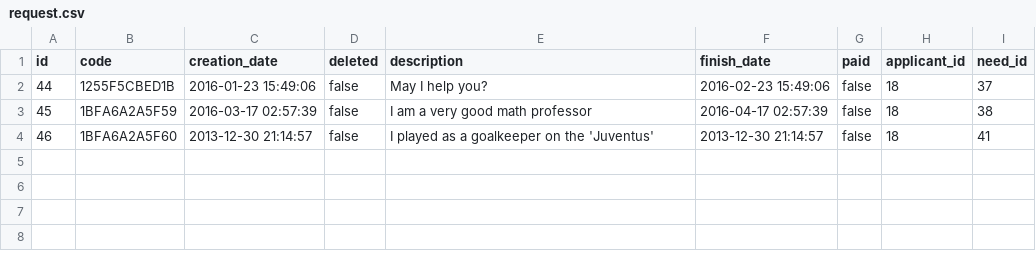
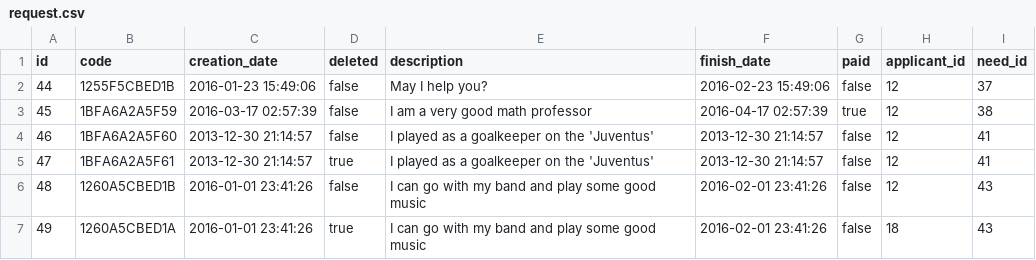
Before and after one commit to hielfx/uTime, a CSV file: src/main/resources/config/liquibase/request.csv, drawn as a sheet.

Commit message:
ADD: Payment populate and more entities to request populate
Added 3 more entities to the Request populate
Added 1 entities to the Payment populate

```diff
--- a/src/main/resources/config/liquibase/request.csv
+++ b/src/main/resources/config/liquibase/request.csv
@@ -1,4 +1,7 @@
 id,code,creation_date,deleted,description,finish_date,paid,applicant_id,need_id
-44,1255F5CBED1B,2016-01-23 15:49:06,false,May I help you?,2016-02-23 15:49:06,false,18,37
-45,1BFA6A2A5F59,2016-03-17 02:57:39,false,I am a very good math professor,2016-04-17 02:57:39,false,18,38
-46,1BFA6A2A5F60,2013-12-30 21:14:57,false,I played as a goalkeeper on the 'Juventus',2013-12-30 21:14:57,false,18,41
+44,1255F5CBED1B,"2016-01-23 15:49:06",false,"May I help you?","2016-02-23 15:49:06",false,12,37
+45,1BFA6A2A5F59,"2016-03-17 02:57:39",false,"I am a very good math professor","2016-04-17 02:57:39",true,12,38
+46,1BFA6A2A5F60,"2013-12-30 21:14:57",false,"I played as a goalkeeper on the 'Juventus'","2013-12-30 21:14:57",false,12,41
+47,1BFA6A2A5F61,"2013-12-30 21:14:57",true,"I played as a goalkeeper on the 'Juventus'","2013-12-30 21:14:57",false,12,41
+48,1260A5CBED1B,"2016-01-01 23:41:26",false,"I can go with my band and play some good music","2016-02-01 23:41:26",false,12,43
+49,1260A5CBED1A,"2016-01-01 23:41:26",true,"I can go with my band and play some good music","2016-02-01 23:41:26",false,18,43
```
Also changed, not shown: 2 other files.
